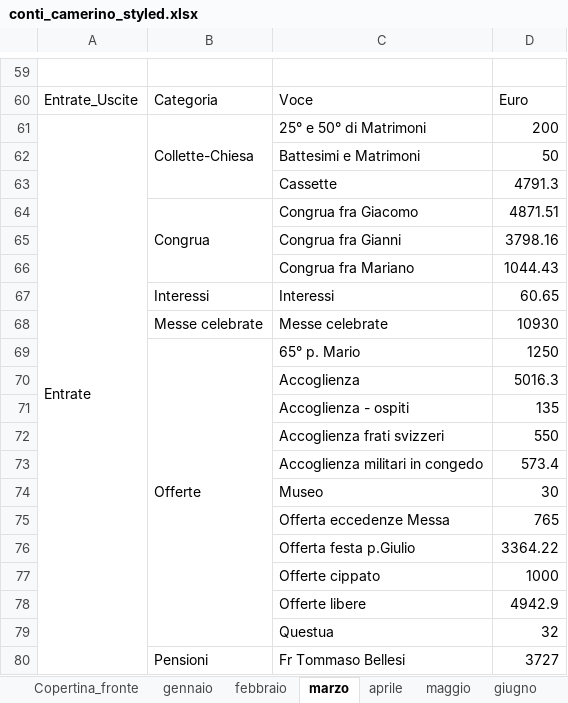
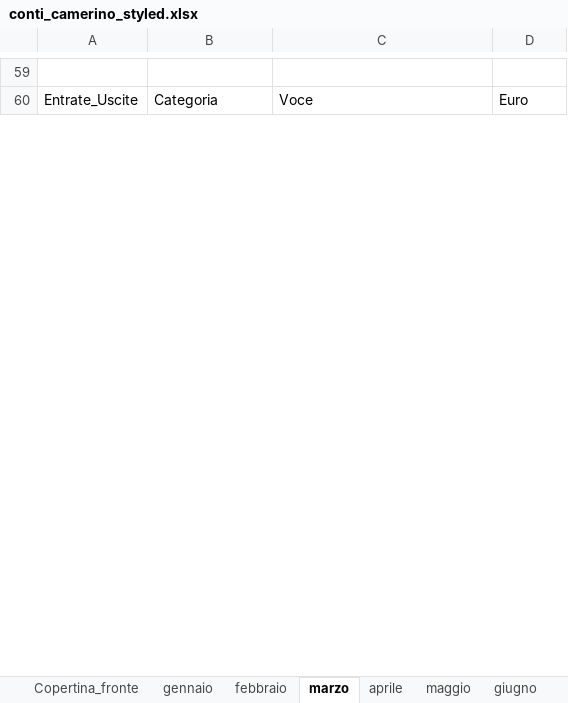
Before and after one commit to fragiaco/python_CONTI_01, an Excel workbook: conti_camerino_styled.xlsx, sheet marzo, drawn as a sheet; only a part is shown, gaps mark what is left out; values as stored, in another font and other column widths than the file's, no cell formats; removed rows and columns are numbered as before the commit, all else as after; the diff covers the shown part only; the diff names each change by its address in the sheet, - before the commit and + after, or states it on an @@ line.

```diff
--- a/conti_camerino_styled.xlsx (sheet marzo)
+++ b/conti_camerino_styled.xlsx (sheet marzo)
-row 61: Entrate | Collette-Chiesa | 25° e 50° di Matrimoni | 200
-row 62:  |  | Battesimi e Matrimoni | 50
-row 63:  |  | Cassette | 4791.3
-row 64:  | Congrua | Congrua fra Giacomo | 4871.51
-row 65:  |  | Congrua fra Gianni | 3798.16
-row 66:  |  | Congrua fra Mariano | 1044.43
-row 67:  | Interessi | Interessi | 60.65
-row 68:  | Messe celebrate | Messe celebrate | 10930
-row 69:  | Offerte | 65° p. Mario | 1250
-row 70:  |  | Accoglienza | 5016.3
-row 71:  |  | Accoglienza - ospiti | 135
-row 72:  |  | Accoglienza frati svizzeri | 550
-row 73:  |  | Accoglienza militari in congedo | 573.4
-row 74:  |  | Museo | 30
-row 75:  |  | Offerta eccedenze Messa | 765
-row 76:  |  | Offerta festa p.Giulio | 3364.22
-row 77:  |  | Offerte cippato | 1000
-row 78:  |  | Offerte libere | 4942.9
-row 79:  |  | Questua | 32
-row 80:  | Pensioni | Fr Tommaso Bellesi | 3727
```
Also changed, not shown: 107 added rows, 21 removed rows, 66 edited cells and merged cells elsewhere in this sheet, sheet gennaio, sheet aprile, sheet maggio, sheet novembre, sheet giugno, sheet agosto, 5 more sheets, cell formats, conti_camerino_da_importare.xlsx, 2 other files.
